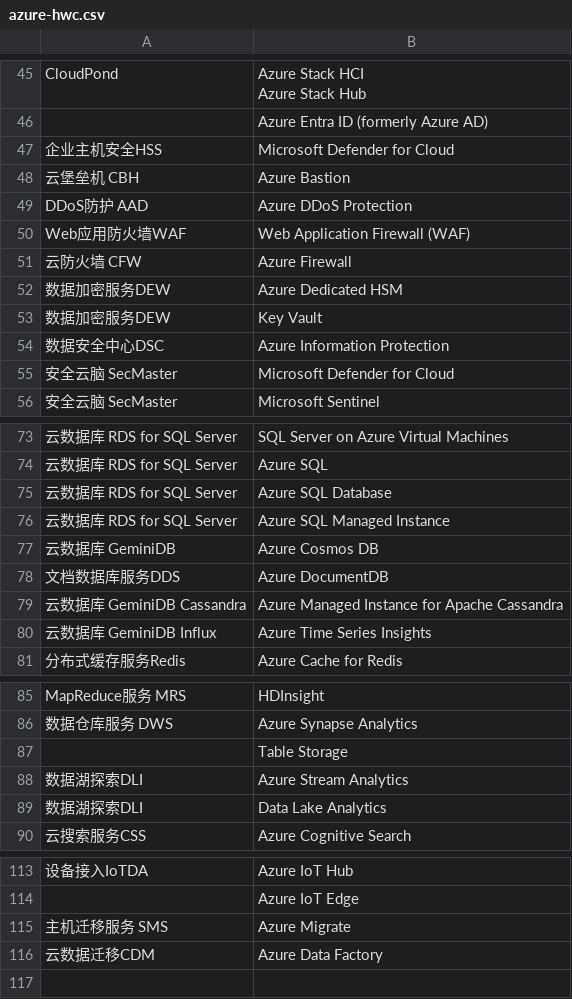
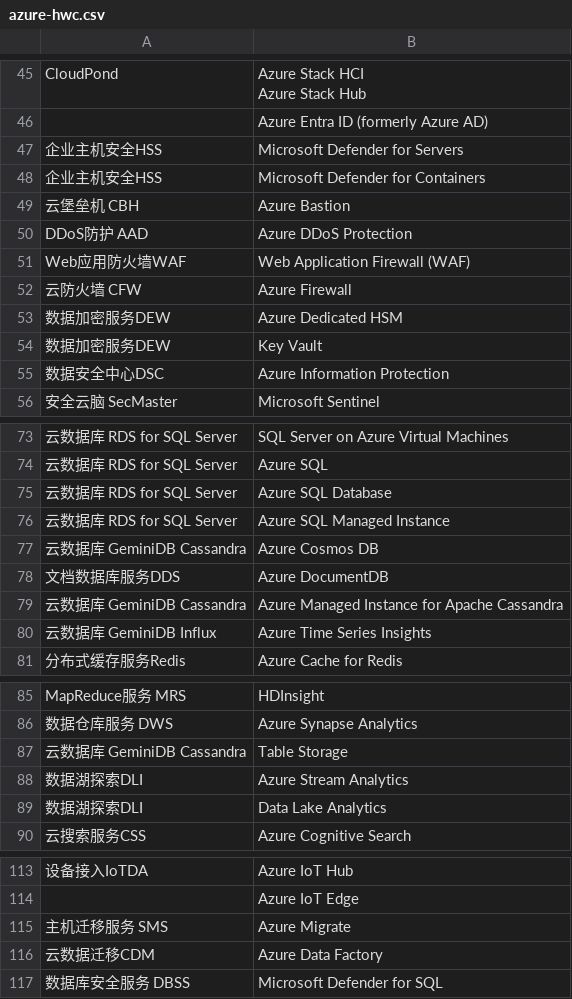
Before and after one commit to huaweicloud-samples/migration-to-huawei-cloud, a CSV file: skills/migration-to-huawei-billing-mapper/data/source-clouds/azure-hwc.csv, drawn as a sheet; only a part is shown, gaps mark what is left out; removed rows and columns are numbered as before the commit, all else as after; the diff names each change by its address in the sheet, - before the commit and + after, or states it on an @@ line.

```diff
--- a/skills/migration-to-huawei-billing-mapper/data/source-clouds/azure-hwc.csv
+++ b/skills/migration-to-huawei-billing-mapper/data/source-clouds/azure-hwc.csv
+row 47: 企业主机安全HSS | Microsoft Defender for Servers
-B48: Microsoft Defender for Cloud
+B48: Microsoft Defender for Containers
-row 55: 安全云脑 SecMaster | Microsoft Defender for Cloud
-A77: 云数据库 GeminiDB
+A77: 云数据库 GeminiDB Cassandra
-A87: (empty)
+A87: 云数据库 GeminiDB Cassandra
+row 117: 数据库安全服务 DBSS | Microsoft Defender for SQL
```
Also changed, not shown: skills/migration-to-huawei-billing-mapper/data/source-clouds/aws-hwc-product.csv, 7 other files.
